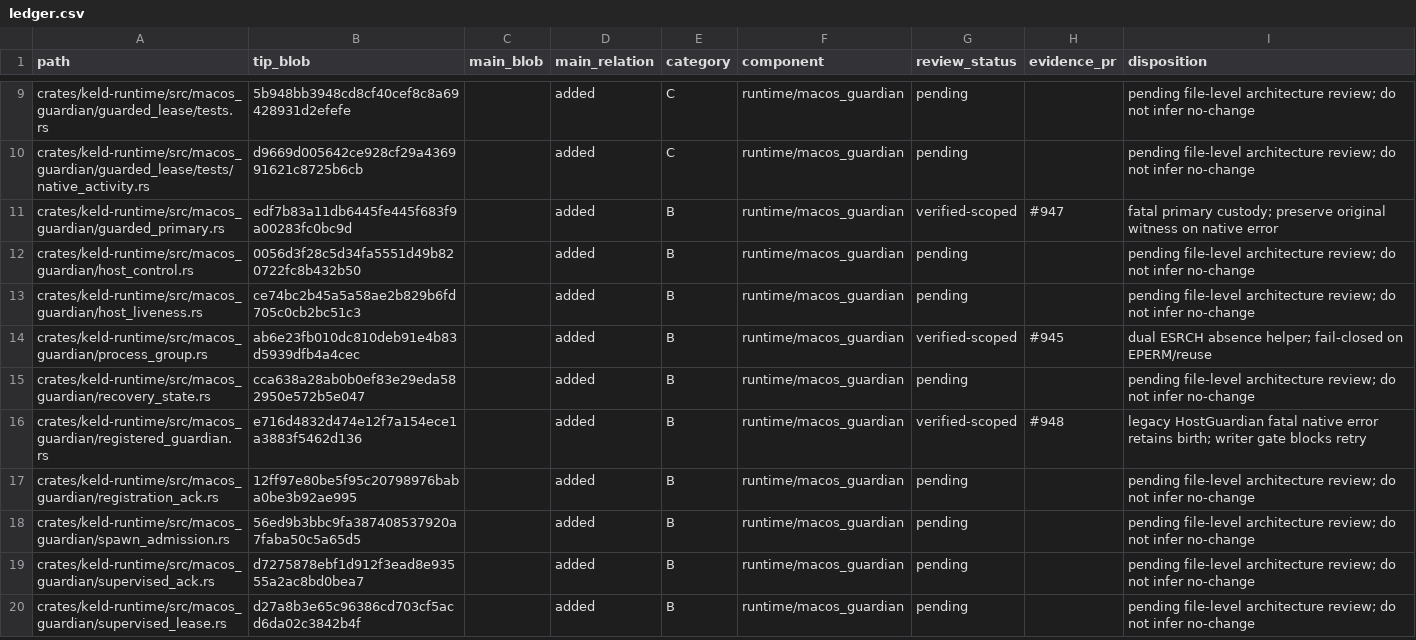
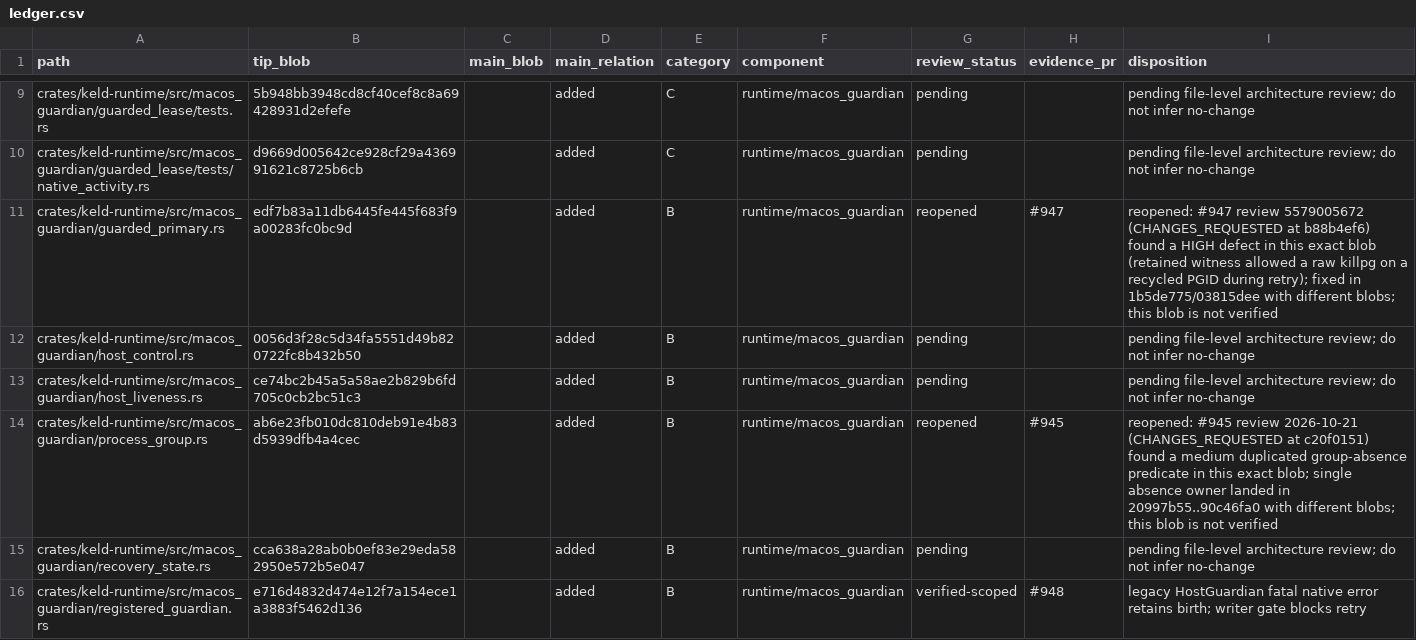
Before and after one commit to amishabenramani/keld, a CSV file: docs/audits/macos-guardian-2026-10-18-ea728589/ledger.csv, drawn as a sheet; only a part is shown, gaps mark what is left out; the shorter side is filled out with more unchanged rows.

Commit message:
docs(audit/macos): reopen ledger rows contradicted by later reviews (GH-824)
Review 2026-10-21 on #949 (medium): guarded_primary.rs blob edf7b83a was
recorded verified-scoped although the #947 review found a HIGH defect in
that exact blob. Mark it reopened with the review link. Apply the same rule
to process_group.rs blob ab6e23fb (medium duplicated predicate in the #945
review). Recount summary.json (6 verified-scoped, 2 reopened, 69 pending),
mark the byte-for-byte head comparison as historical, and record that the
architecture 06 drift is resolved in #948 ec503285.

```diff
--- a/docs/audits/macos-guardian-2026-10-18-ea728589/ledger.csv
+++ b/docs/audits/macos-guardian-2026-10-18-ea728589/ledger.csv
@@ -10,6 +10,6 @@ crates/keld-runtime/src/macos_guardian/guarded_lease/tests.rs,5b948bb3948cd8cf40
 crates/keld-runtime/src/macos_guardian/guarded_lease/tests/native_activity.rs,d9669d005642ce928cf29a436991621c8725b6cb,,added,C,runtime/macos_guardian,pending,,pending file-level architecture review; do not infer no-change
-crates/keld-runtime/src/macos_guardian/guarded_primary.rs,edf7b83a11db6445fe445f683f9a00283fc0bc9d,,added,B,runtime/macos_guardian,verified-scoped,#947,fatal primary custody; preserve original witness on native error
+crates/keld-runtime/src/macos_guardian/guarded_primary.rs,edf7b83a11db6445fe445f683f9a00283fc0bc9d,,added,B,runtime/macos_guardian,reopened,#947,reopened: #947 review 5579005672 (CHANGES_REQUESTED at b88b4ef6) found a HIGH defect in this exact blob (retained witness allowed a raw killpg on a recycled PGID during retry); fixed in 1b5de775/03815dee with different blobs; this blob is not verified
 crates/keld-runtime/src/macos_guardian/host_control.rs,0056d3f28c5d34fa5551d49b820722fc8b432b50,,added,B,runtime/macos_guardian,pending,,pending file-level architecture review; do not infer no-change
 crates/keld-runtime/src/macos_guardian/host_liveness.rs,ce74bc2b45a5a58ae2b829b6fd705c0cb2bc51c3,,added,B,runtime/macos_guardian,pending,,pending file-level architecture review; do not infer no-change
-crates/keld-runtime/src/macos_guardian/process_group.rs,ab6e23fb010dc810deb91e4b83d5939dfb4a4cec,,added,B,runtime/macos_guardian,verified-scoped,#945,dual ESRCH absence helper; fail-closed on EPERM/reuse
+crates/keld-runtime/src/macos_guardian/process_group.rs,ab6e23fb010dc810deb91e4b83d5939dfb4a4cec,,added,B,runtime/macos_guardian,reopened,#945,reopened: #945 review 2026-10-21 (CHANGES_REQUESTED at c20f0151) found a medium duplicated group-absence predicate in this exact blob; single absence owner landed in 20997b55..90c46fa0 with different blobs; this blob is not verified
 crates/keld-runtime/src/macos_guardian/recovery_state.rs,cca638a28ab0b0ef83e29eda582950e572b5e047,,added,B,runtime/macos_guardian,pending,,pending file-level architecture review; do not infer no-change
```
Also changed, not shown: 2 other files.
